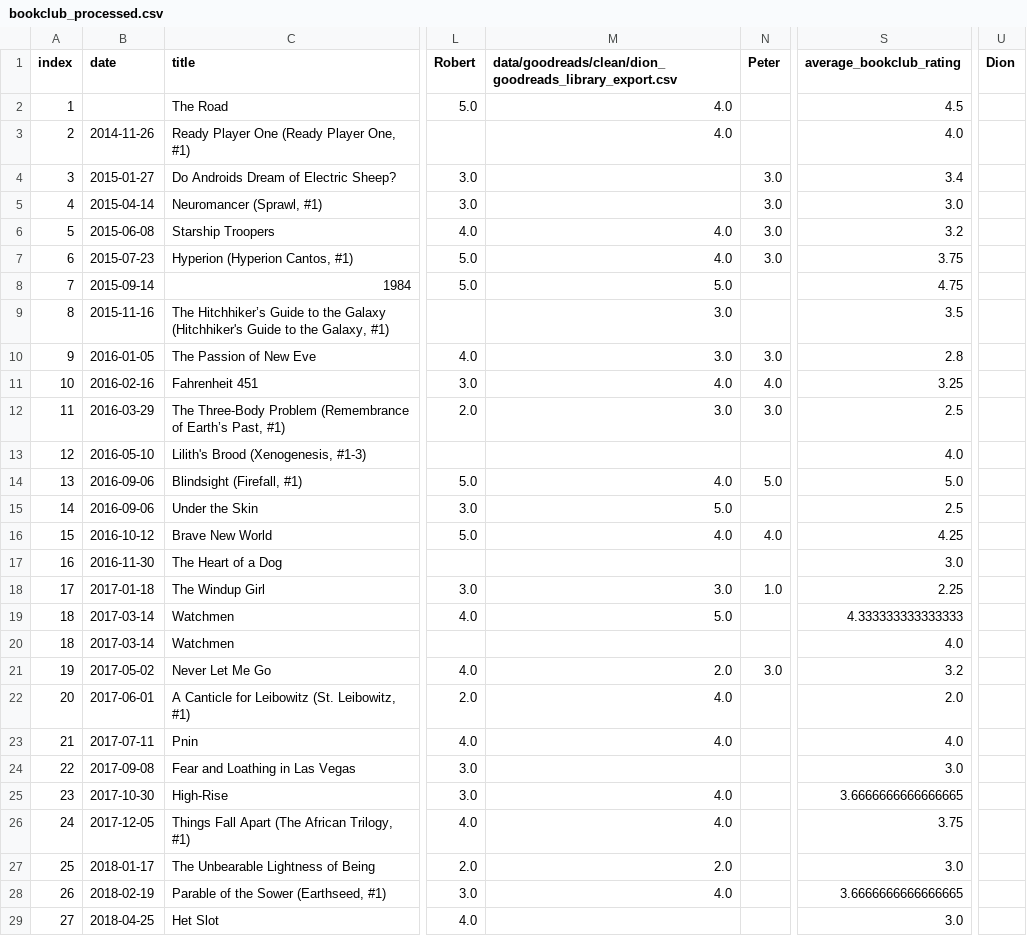
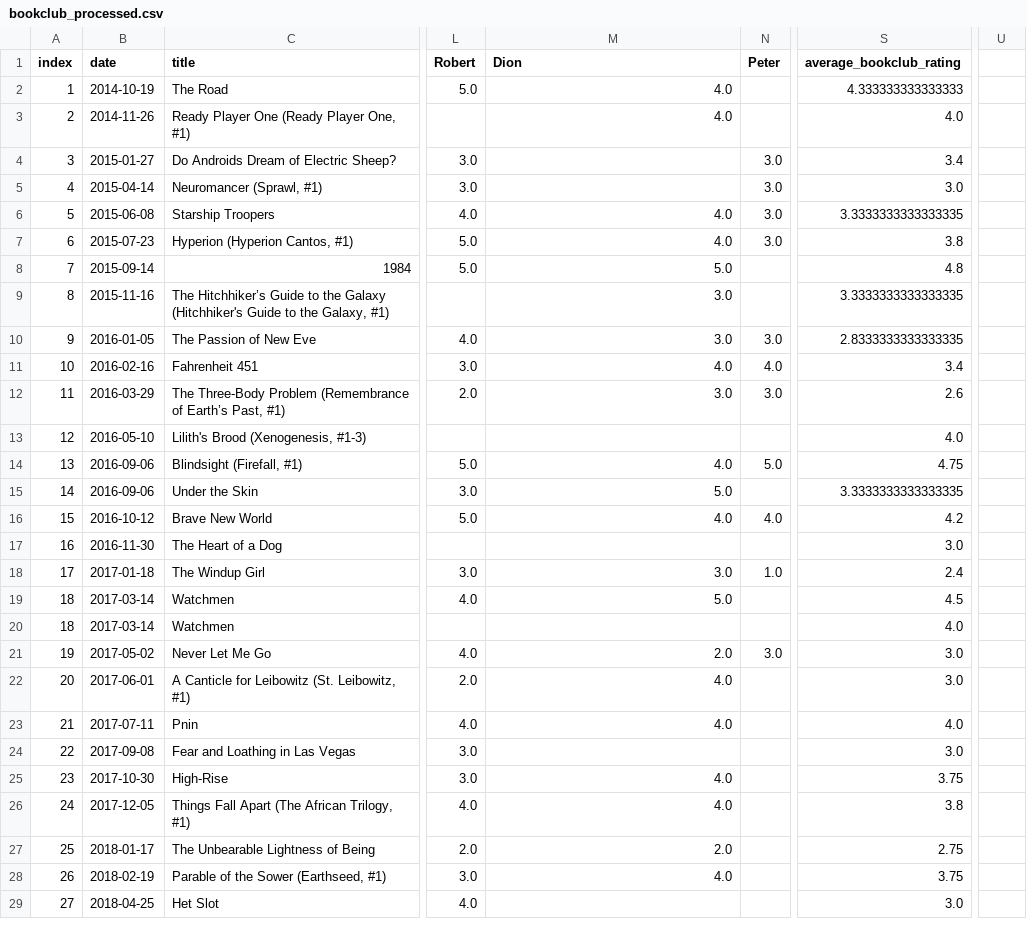
Before and after one commit to thms317/scifi-boekenclub, a CSV file: data/bookclub_processed.csv, drawn as a sheet; only a part is shown, gaps mark what is left out; the diff covers the shown part only; the diff names each change by its address in the sheet, - before the commit and + after, or states it on an @@ line.

```diff
--- a/data/bookclub_processed.csv
+++ b/data/bookclub_processed.csv
-M1: data/goodreads/clean/dion_goodreads_library_export.csv
+M1: Dion
-U1: Dion
+U1: (empty)
-B2 (date): (empty)
+B2 (date): 2014-10-19
-S2 (average_bookclub_rating): 4.5
+S2 (average_bookclub_rating): 4.333333333333333
-S6 (average_bookclub_rating): 3.2
+S6 (average_bookclub_rating): 3.3333333333333335
-S7 (average_bookclub_rating): 3.75
+S7 (average_bookclub_rating): 3.8
-S8 (average_bookclub_rating): 4.75
+S8 (average_bookclub_rating): 4.8
-S9 (average_bookclub_rating): 3.5
+S9 (average_bookclub_rating): 3.3333333333333335
-S10 (average_bookclub_rating): 2.8
+S10 (average_bookclub_rating): 2.8333333333333335
-S11 (average_bookclub_rating): 3.25
+S11 (average_bookclub_rating): 3.4
-S12 (average_bookclub_rating): 2.5
+S12 (average_bookclub_rating): 2.6
-S14 (average_bookclub_rating): 5.0
+S14 (average_bookclub_rating): 4.75
-S15 (average_bookclub_rating): 2.5
+S15 (average_bookclub_rating): 3.3333333333333335
-S16 (average_bookclub_rating): 4.25
+S16 (average_bookclub_rating): 4.2
-S18 (average_bookclub_rating): 2.25
+S18 (average_bookclub_rating): 2.4
-S19 (average_bookclub_rating): 4.333333333333333
+S19 (average_bookclub_rating): 4.5
-S21 (average_bookclub_rating): 3.2
+S21 (average_bookclub_rating): 3.0
-S22 (average_bookclub_rating): 2.0
+S22 (average_bookclub_rating): 3.0
-S25 (average_bookclub_rating): 3.6666666666666665
+S25 (average_bookclub_rating): 3.75
-S26 (average_bookclub_rating): 3.75
+S26 (average_bookclub_rating): 3.8
-S27 (average_bookclub_rating): 3.0
+S27 (average_bookclub_rating): 2.75
-S28 (average_bookclub_rating): 3.6666666666666665
+S28 (average_bookclub_rating): 3.75
```
Also changed, not shown: 34 edited cells elsewhere in this file, data/bookclub_source.csv, 1 other file.
